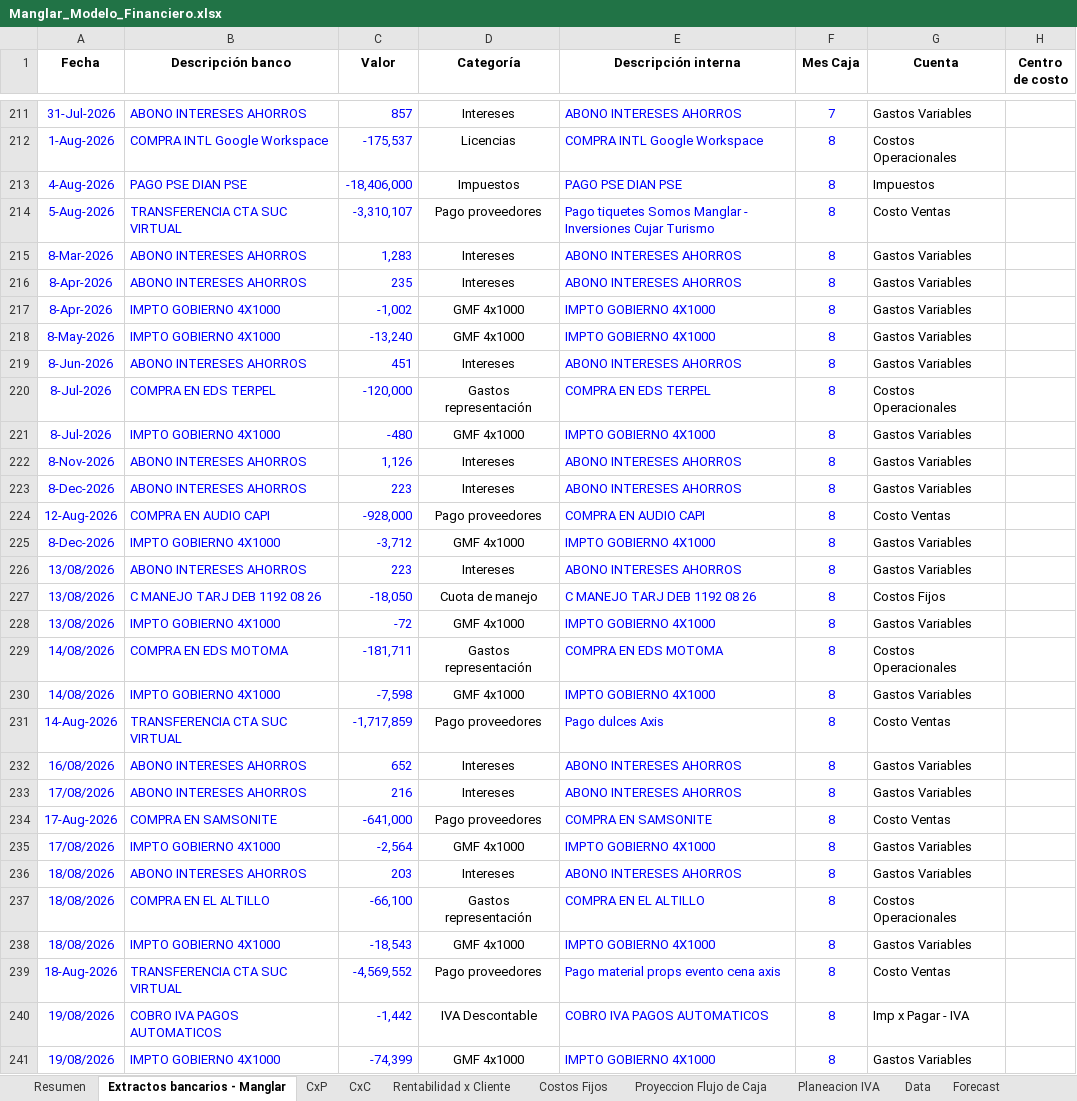
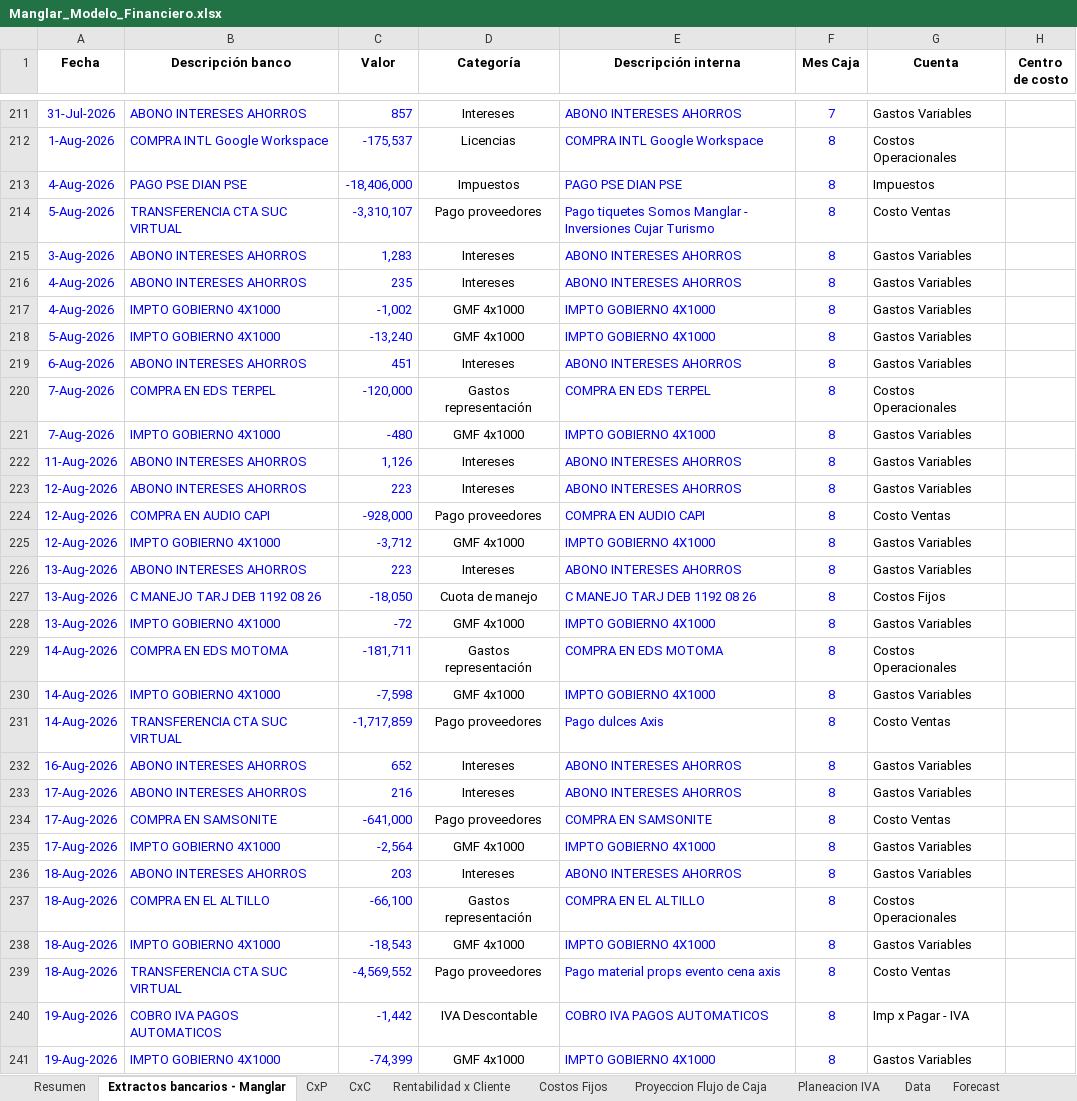
Before and after one commit to santiagomanglar/dashboard-manglar, an Excel workbook: Manglar_Modelo_Financiero.xlsx, sheet Extractos bancarios - Manglar, drawn as a sheet; only a part is shown, gaps mark what is left out; values as stored, in another font and other column widths than the file's, no borders; charts and pictures and conditional formats not drawn; the diff covers the shown part only; the diff names each change by its address in the sheet, - before the commit and + after, or states it on an @@ line.

```diff
--- a/Manglar_Modelo_Financiero.xlsx (sheet Extractos bancarios - Manglar)
+++ b/Manglar_Modelo_Financiero.xlsx (sheet Extractos bancarios - Manglar)
-A215 (Fecha): 8-Mar-2026
+A215 (Fecha): 3-Aug-2026
-A216:A217 (Fecha): 8-Apr-2026
+A216:A217 (Fecha): 4-Aug-2026
-A218 (Fecha): 8-May-2026
+A218 (Fecha): 5-Aug-2026
-A219 (Fecha): 8-Jun-2026
+A219 (Fecha): 6-Aug-2026
-A220:A221 (Fecha): 8-Jul-2026
+A220:A221 (Fecha): 7-Aug-2026
-A222 (Fecha): 8-Nov-2026
+A222 (Fecha): 11-Aug-2026
-A223 (Fecha): 8-Dec-2026
+A223 (Fecha): 12-Aug-2026
-A225 (Fecha): 8-Dec-2026
+A225 (Fecha): 12-Aug-2026
-A226:A228 (Fecha): 13/08/2026
+A226:A228 (Fecha): 13-Aug-2026
-A229:A230 (Fecha): 14/08/2026
+A229:A230 (Fecha): 14-Aug-2026
-A232 (Fecha): 16/08/2026
+A232 (Fecha): 16-Aug-2026
-A233 (Fecha): 17/08/2026
+A233 (Fecha): 17-Aug-2026
-A235 (Fecha): 17/08/2026
+A235 (Fecha): 17-Aug-2026
-A236:A238 (Fecha): 18/08/2026
+A236:A238 (Fecha): 18-Aug-2026
-A240:A241 (Fecha): 19/08/2026
+A240:A241 (Fecha): 19-Aug-2026
```
Also changed, not shown: 1 edited cell elsewhere in this sheet, sheet CxP, 1 other file.
